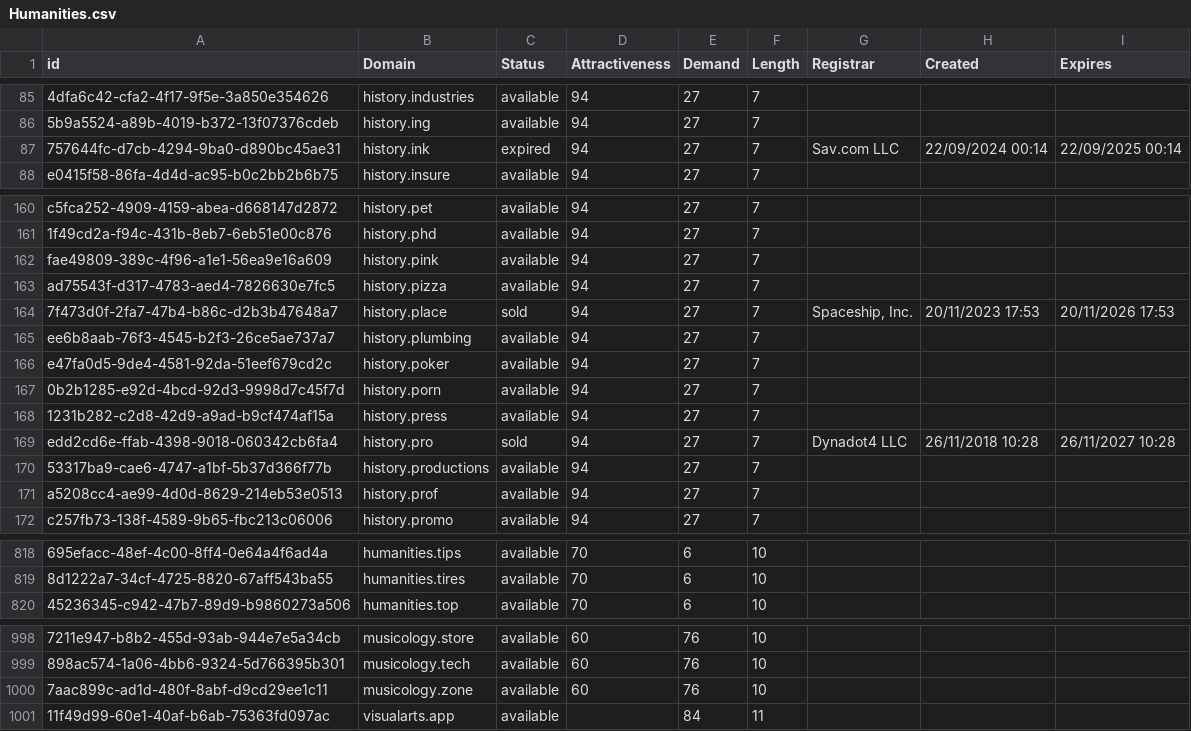
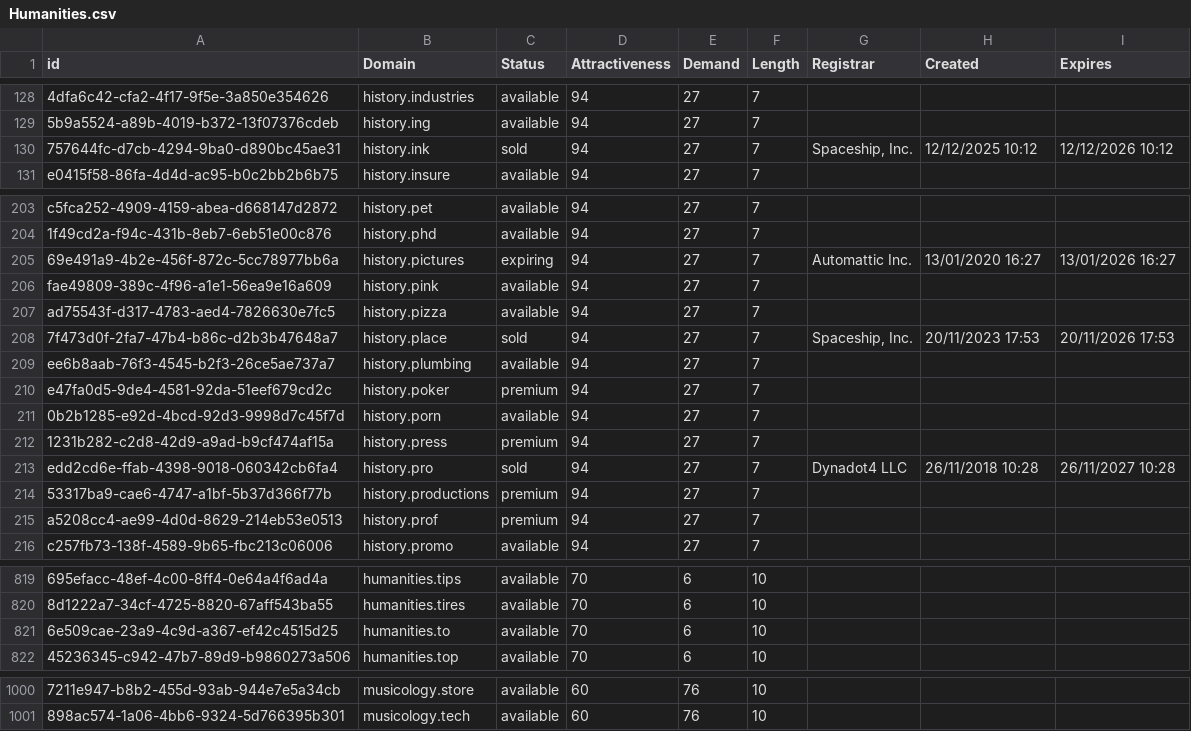
Before and after one commit to UniqueDomains/humanities-oneword-domains, a CSV file: Humanities.csv, drawn as a sheet; only a part is shown, gaps mark what is left out; removed rows and columns are numbered as before the commit, all else as after; the diff covers the shown part only; the diff names each change by its address in the sheet, - before the commit and + after, or states it on an @@ line.

Commit message:
Domains update

```diff
--- a/Humanities.csv
+++ b/Humanities.csv
-C130 (Status): expired
+C130 (Status): sold
-G130 (Registrar): Sav.com LLC
+G130 (Registrar): Spaceship, Inc.
-H130 (Created): 22/09/2024 00:14
+H130 (Created): 12/12/2025 10:12
-I130 (Expires): 22/09/2025 00:14
+I130 (Expires): 12/12/2026 10:12
+row 205: 69e491a9-4b2e-456f-872c-5cc78977bb6a | history.pictures | expiring | 94 | 27 | 7 | Automattic Inc. | 13/01/2020 16:27 | 13/01/2026 16:27
-C210 (Status): available
+C210 (Status): premium
-C212 (Status): available
+C212 (Status): premium
-C214:C215 (Status): available
+C214:C215 (Status): premium
+row 821: 6e509cae-23a9-4c9d-a367-ef42c4515d25 | humanities.to | available | 70 | 6 | 10
-row 1000: 7aac899c-ad1d-480f-8abf-d9cd29ee1c11 | musicology.zone | available | 60 | 76 | 10
-row 1001: 11f49d99-60e1-40af-b6ab-75363fd097ac | visualarts.app | available |  | 84 | 11
```
Also changed, not shown: 43 moved rows and 17 edited cells elsewhere in this file, 2 other files.
